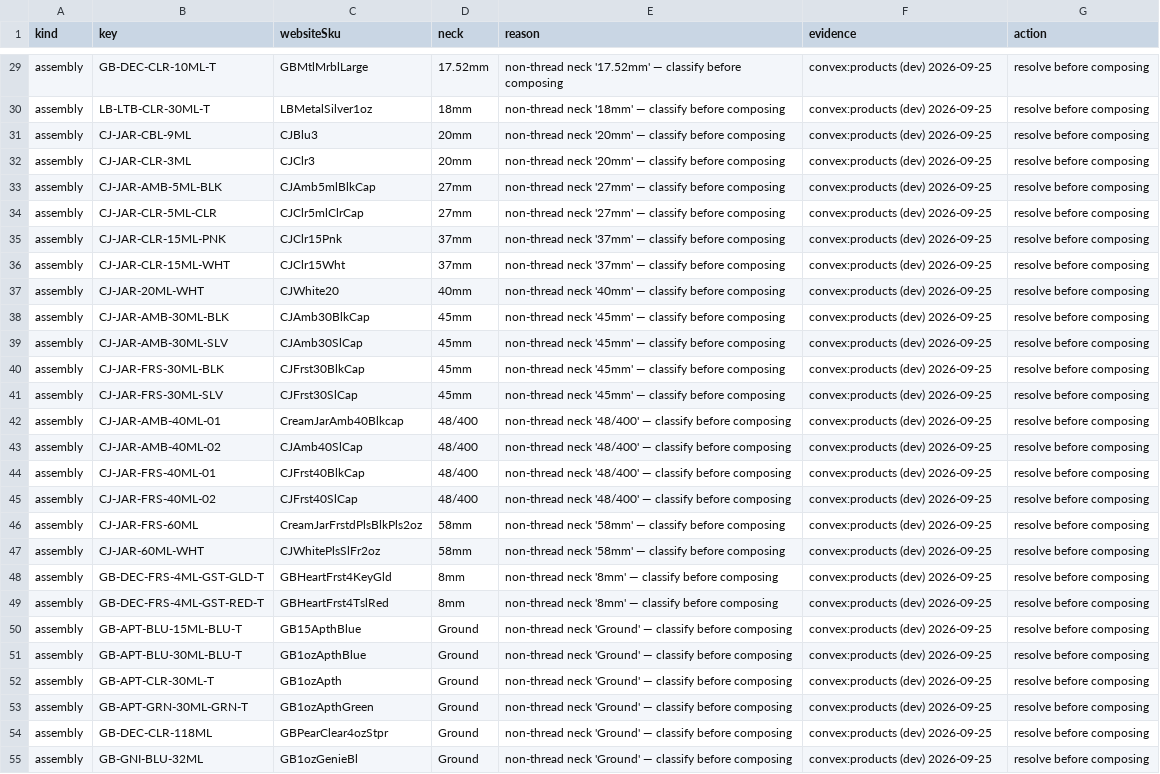
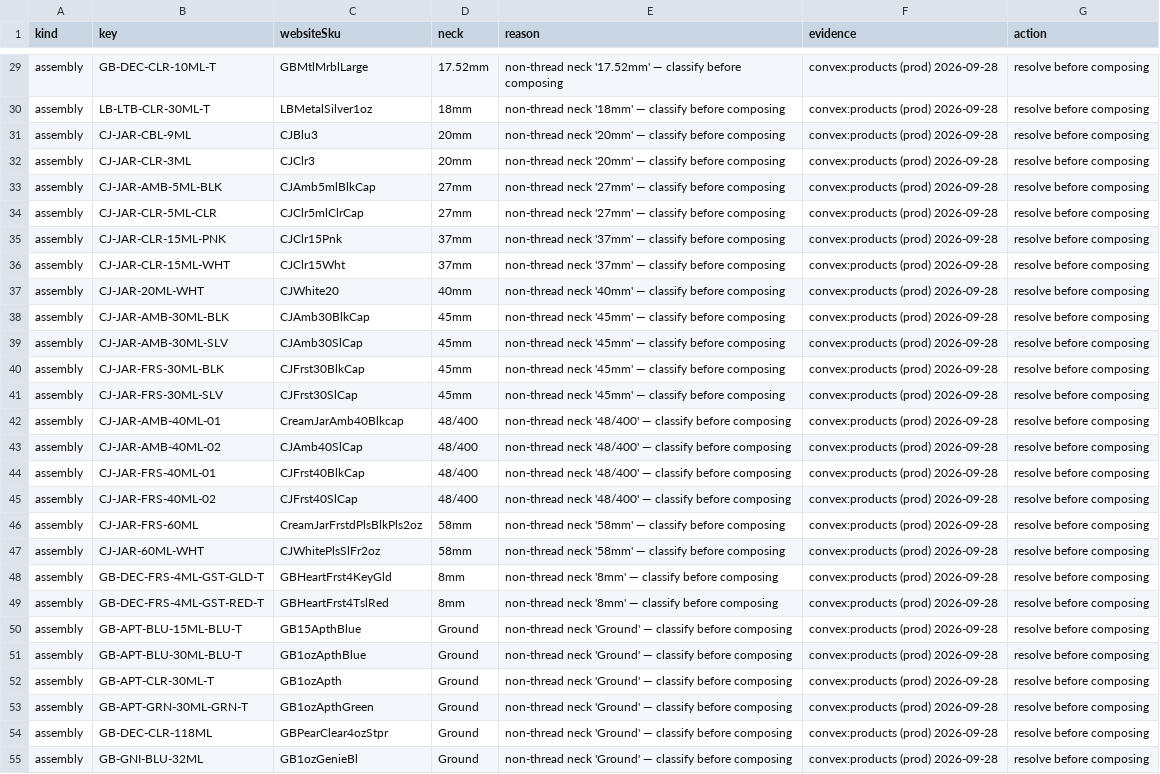
Before and after one commit to asalastudio/best-bottles-website, a CSV file: data/register/quarantine.csv, drawn as a sheet; only a part is shown, gaps mark what is left out; the diff covers the shown part only; the diff names each change by its address in the sheet, - before the commit and + after, or states it on an @@ line.

```diff
--- a/data/register/quarantine.csv
+++ b/data/register/quarantine.csv
-F29:F55 (evidence): convex:products (dev) 2026-09-25
+F29:F55 (evidence): convex:products (prod) 2026-09-28
```
Also changed, not shown: 1 added row and 55 edited cells elsewhere in this file, 41 other files.
